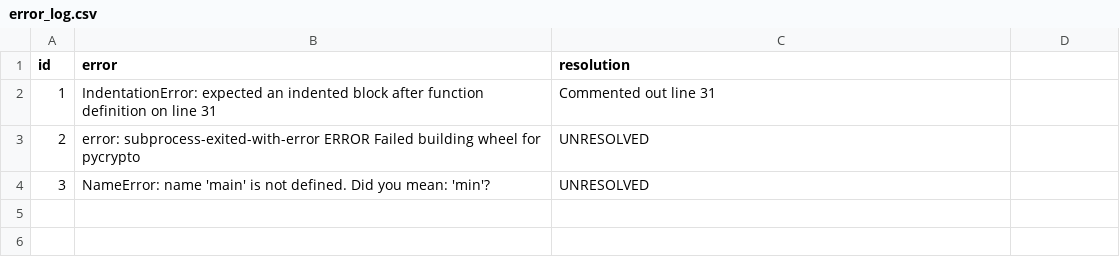
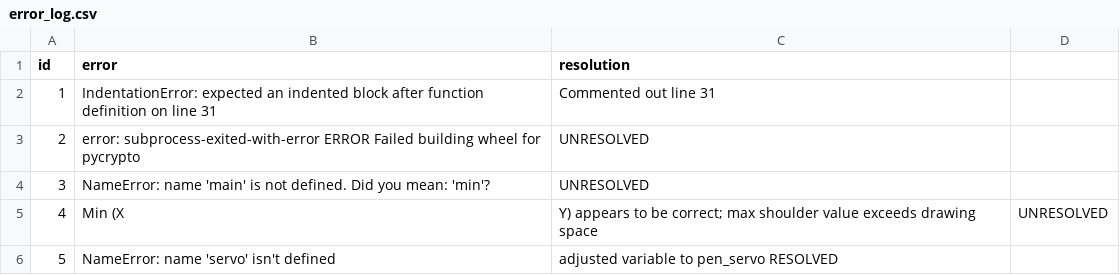
Before and after one commit to SED1115-GroupProject/Group1_Project, a CSV file: error_log.csv, drawn as a sheet.

Commit message:
PenUpDown corrected, Offsets corrected

```diff
--- a/error_log.csv
+++ b/error_log.csv
@@ -4 +4,3 @@ id,error,resolution
 3,NameError: name 'main' is not defined. Did you mean: 'min'?, UNRESOLVED
+4,Min (X,Y) appears to be correct; max shoulder value exceeds drawing space, UNRESOLVED
+5,NameError: name 'servo' isn't defined, adjusted variable to pen_servo RESOLVED
```
Also changed, not shown: 3 other files.
